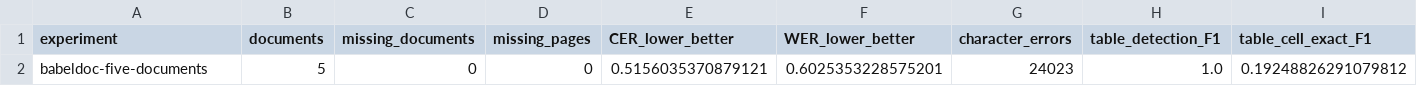
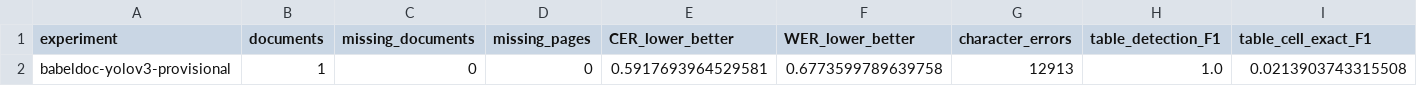
Before and after one commit to JubayerRafin/Document-Transformation, a CSV file: evaluation-results/provisional/babeldoc/babeldoc-yolov3.csv (was evaluation-results/babeldoc-five-documents.csv), drawn as a sheet; only a part is shown; removed rows and columns are numbered as before the commit, all else as after; rows hold the shown columns only; the diff names each change by its address in the sheet, - before the commit and + after, or states it on an @@ line.

Commit message:
Address BabelDOC review feedback

```diff
--- a/evaluation-results/babeldoc-five-documents.csv
+++ b/evaluation-results/provisional/babeldoc/babeldoc-yolov3.csv
-row 2: babeldoc-five-documents | 5 | 0 | 0 | 0.5156035370879121 | 0.6025353228575201 | 24023 | 1.0 | 0.19248826291079812
+row 2: babeldoc-yolov3-provisional | 1 | 0 | 0 | 0.5917693964529581 | 0.6773599789639758 | 12913 | 1.0 | 0.0213903743315508
```
Also changed, not shown: evaluation-results/provisional/babeldoc/babeldoc-sample03.csv, evaluation-results/provisional/babeldoc/babeldoc-sample04.csv, 25 other files.
